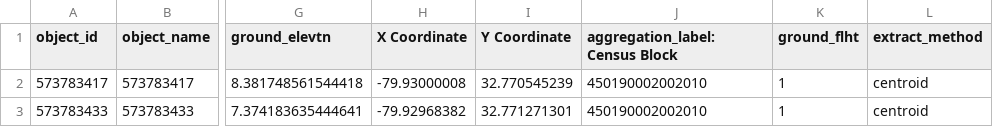
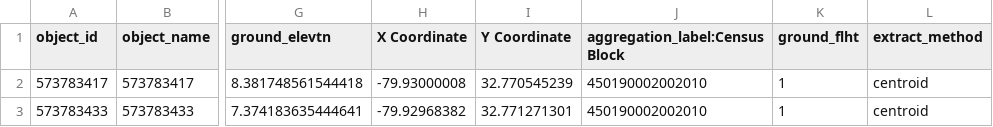
Before and after one commit to Deltares/hydromt_fiat, a CSV file: examples/data/aggregation_zones/fiat_model/exposure/exposure.csv, drawn as a sheet; only a part is shown, gaps mark what is left out; the diff names each change by its address in the sheet, - before the commit and + after, or states it on an @@ line.

```diff
--- a/examples/data/aggregation_zones/fiat_model/exposure/exposure.csv
+++ b/examples/data/aggregation_zones/fiat_model/exposure/exposure.csv
-J1: aggregation_label: Census Block
+J1: aggregation_label:Census Block
```
Also changed, not shown: examples/data/aggregation_zones/fiat_model/output/aggregation_zones_test1/exposure/exposure.csv, examples/data/aggregation_zones/fiat_model/output/aggregation_zones_test2/exposure/exposure.csv, 16 other files.
